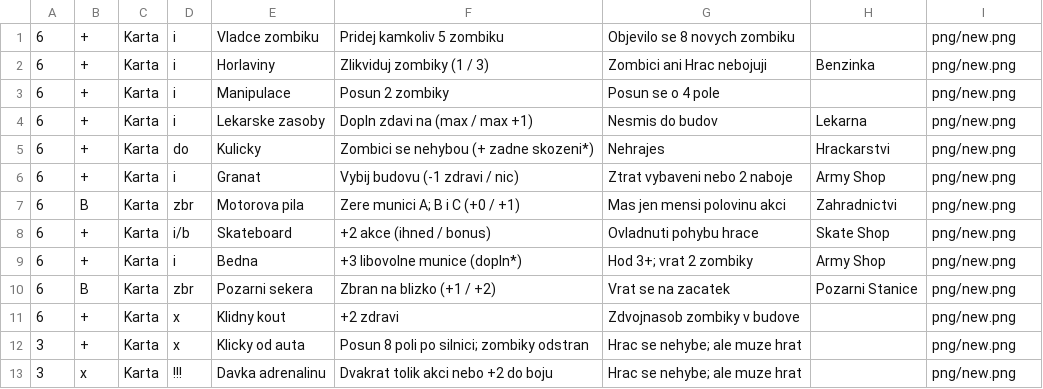
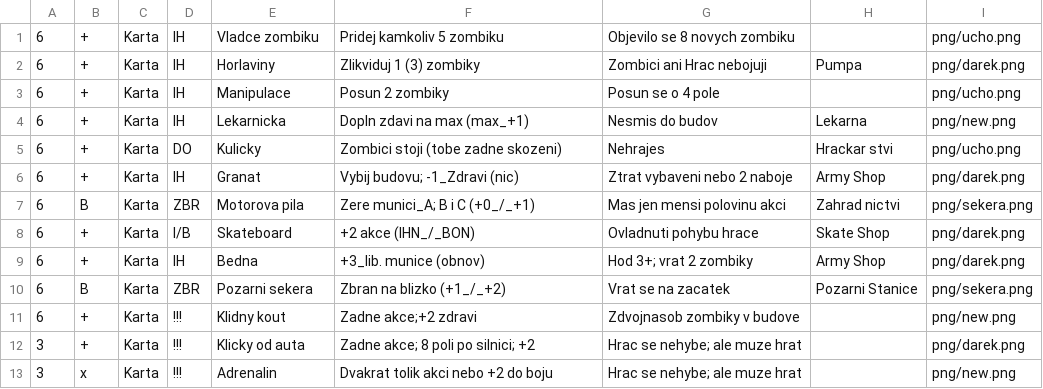
Before and after one commit to gdarai/cardgames, a CSV file: zombies_doom/cards/csv_karty.csv, drawn as a sheet; only a part is shown; the diff covers the shown part only.

```diff
--- a/zombies_doom/cards/csv_karty.csv
+++ b/zombies_doom/cards/csv_karty.csv
@@ -1,13 +1,13 @@
-6,+,Karta,i,Vladce zombiku,Pridej kamkoliv 5 zombiku,Objevilo se 8 novych zombiku,,png/new.png
-6,+,Karta,i,Horlaviny,Zlikviduj zombiky (1 / 3),Zombici ani Hrac nebojuji,Benzinka,png/new.png
-6,+,Karta,i,Manipulace,Posun 2 zombiky,Posun se o 4 pole,,png/new.png
-6,+,Karta,i,Lekarske zasoby,Dopln zdavi na (max / max +1),Nesmis do budov,Lekarna,png/new.png
-6,+,Karta,do,Kulicky,Zombici se nehybou (+ zadne skozeni*),Nehrajes,Hrackarstvi,png/new.png
-6,+,Karta,i,Granat,Vybij budovu (-1 zdravi / nic),Ztrat vybaveni nebo 2 naboje,Army Shop,png/new.png
-6,B,Karta,zbr,Motorova pila,Zere munici A; B i C (+0 / +1),Mas jen mensi polovinu akci,Zahradnictvi,png/new.png
-6,+,Karta,i/b,Skateboard,+2 akce (ihned / bonus),Ovladnuti pohybu hrace,Skate Shop,png/new.png
-6,+,Karta,i,Bedna,+3 libovolne munice (dopln*),Hod 3+; vrat 2 zombiky,Army Shop,png/new.png
-6,B,Karta,zbr,Pozarni sekera,Zbran na blizko (+1 / +2),Vrat se na zacatek,Pozarni Stanice,png/new.png
-6,+,Karta,x,Klidny kout,+2 zdravi,Zdvojnasob zombiky v budove,,png/new.png
-3,+,Karta,x,Klicky od auta,Posun 8 poli po silnici; zombiky odstran,Hrac se nehybe; ale muze hrat,,png/new.png
-3,x,Karta,!!!,Davka adrenalinu,Dvakrat tolik akci nebo +2 do boju,Hrac se nehybe; ale muze hrat,,png/new.png
+6,+,Karta,IH,Vladce zombiku,Pridej kamkoliv 5 zombiku,Objevilo se 8 novych zombiku,,png/ucho.png
+6,+,Karta,IH,Horlaviny,Zlikviduj 1 (3) zombiky,Zombici ani Hrac nebojuji,Pumpa,png/darek.png
+6,+,Karta,IH,Manipulace,Posun 2 zombiky,Posun se o 4 pole,,png/ucho.png
+6,+,Karta,IH,Lekarnicka,Dopln zdavi na max (max_+1),Nesmis do budov,Lekarna,png/new.png
+6,+,Karta,DO,Kulicky,Zombici stoji (tobe zadne skozeni),Nehrajes,Hrackar stvi,png/ucho.png
+6,+,Karta,IH,Granat,Vybij budovu; -1_Zdravi (nic),Ztrat vybaveni nebo 2 naboje,Army Shop,png/darek.png
+6,B,Karta,ZBR,Motorova pila,Zere munici_A; B i C (+0_/_+1),Mas jen mensi polovinu akci,Zahrad nictvi,png/sekera.png
+6,+,Karta,I/B,Skateboard,+2 akce (IHN_/_BON),Ovladnuti pohybu hrace,Skate Shop,png/darek.png
+6,+,Karta,IH,Bedna,+3_lib. munice (obnov),Hod 3+; vrat 2 zombiky,Army Shop,png/darek.png
+6,B,Karta,ZBR,Pozarni sekera,Zbran na blizko (+1_/_+2),Vrat se na zacatek,Pozarni Stanice,png/sekera.png
+6,+,Karta,!!!,Klidny kout,Zadne akce;+2 zdravi,Zdvojnasob zombiky v budove,,png/new.png
+3,+,Karta,!!!,Klicky od auta,Zadne akce; 8 poli po silnici; +2,Hrac se nehybe; ale muze hrat,,png/darek.png
+3,x,Karta,!!!,Adrenalin,Dvakrat tolik akci nebo +2 do boju,Hrac se nehybe; ale muze hrat,,png/new.png
```
Also changed, not shown: 25 edited cells elsewhere in this file, zombies_doom/cards/csv_loot.csv, zombies_doom/cards/csv_zombici.csv, 23 other files.
